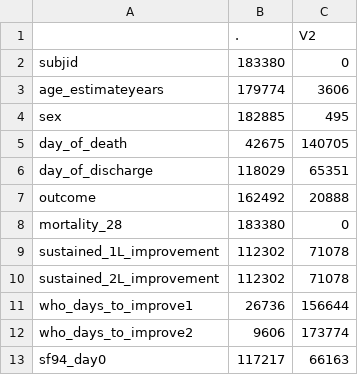
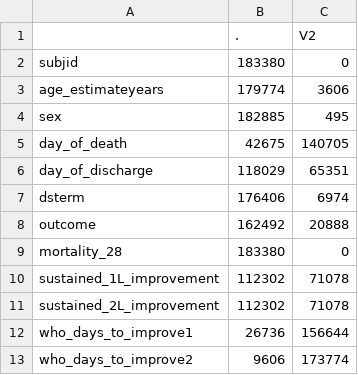
Before and after one commit to baillielab/SF94, a CSV file: Outputs/2021-05-26_1941/missing_summary.csv, drawn as a sheet; only a part is shown; the shorter side is filled out with more unchanged rows.

```diff
--- a/Outputs/2021-05-26_1941/missing_summary.csv
+++ b/Outputs/2021-05-26_1941/missing_summary.csv
@@ -6,2 +6,3 @@
 "day_of_discharge",118029,65351
+"dsterm",176406,6974
 "outcome",162492,20888
```
Also changed, not shown: Outputs/2021-05-26_1941/miss_day5.csv, Outputs/2021-05-26_1941/miss_day8.csv, 26 other files.
